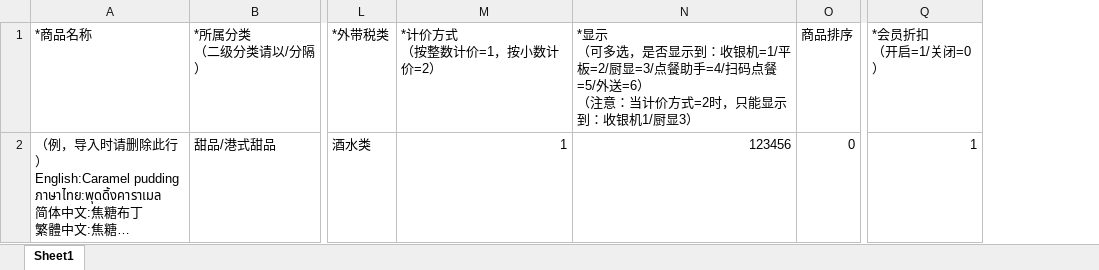
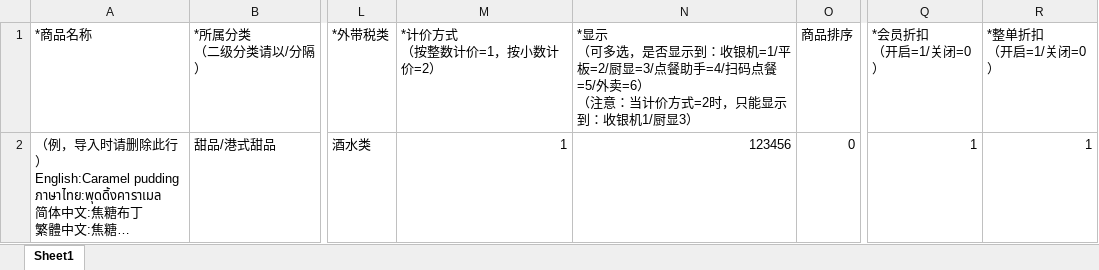
Before and after one commit to hitosea/ttpos-server-go, an Excel workbook: admin/public/imports/product/zh.xlsx, sheet Sheet1, drawn as a sheet; only a part is shown, gaps mark what is left out; long unchanged cells end in …; values as stored, in another font and other column widths than the file's, no borders; ↵ is a line break in a cell; the diff names each change by its address in the sheet, - before the commit and + after, or states it on an @@ line.

```diff
--- a/admin/public/imports/product/zh.xlsx (sheet Sheet1)
+++ b/admin/public/imports/product/zh.xlsx (sheet Sheet1)
+column R (*整单折扣 （开启=1/关闭=0）), row 2: 1
-N1: …点餐=5/外送=6） ↵ （…
+N1: …点餐=5/外卖=6） ↵ （…
```
Also changed, not shown: admin/public/imports/product/ja.xlsx, admin/public/imports/product/ko.xlsx, 6 other files.
